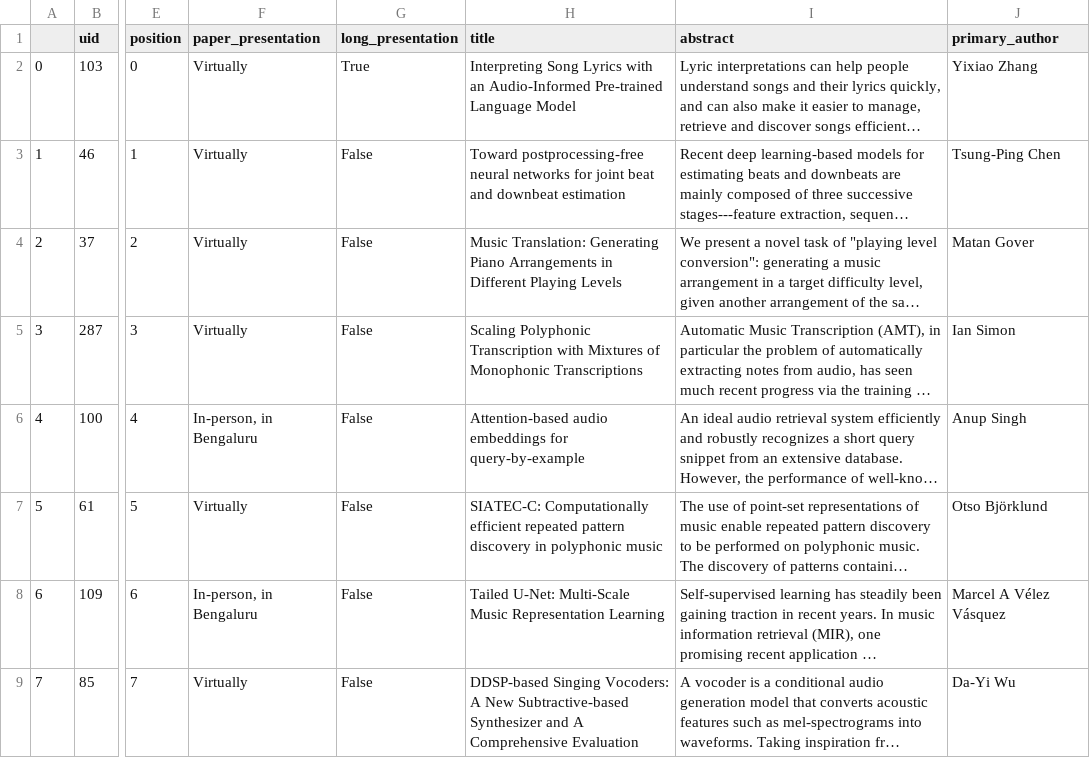
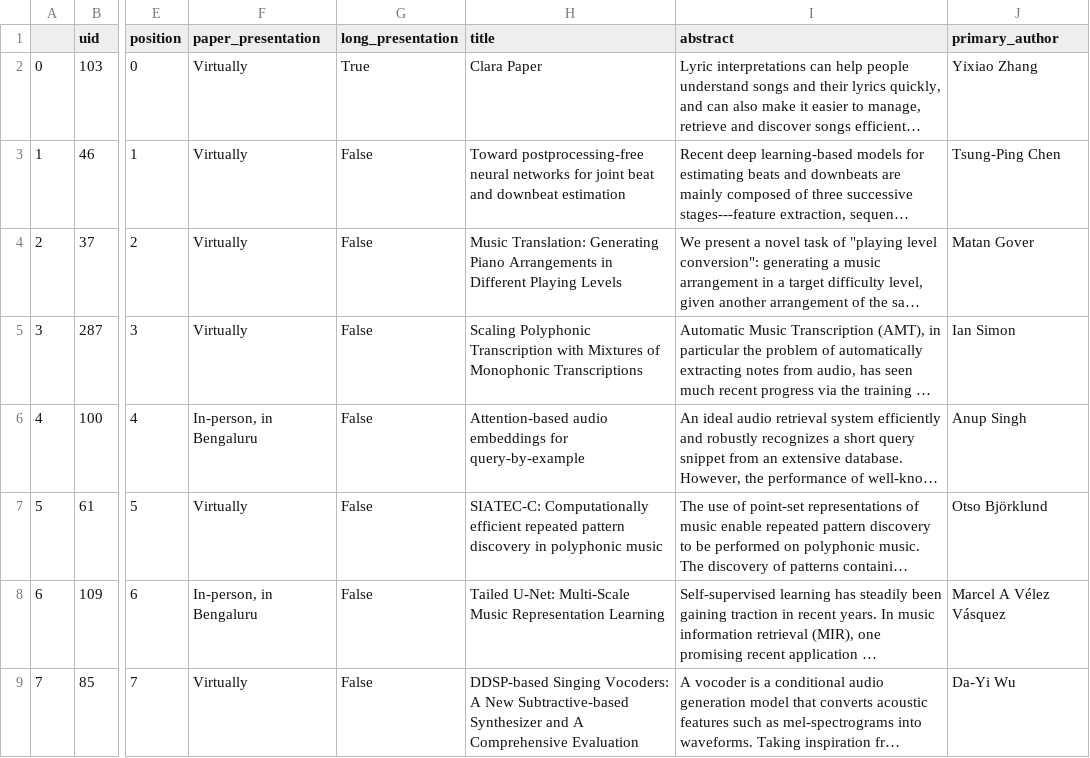
Before and after one commit to ismir2023/ismir2023program.github.io, a CSV file: sitedata/papers_debug.csv, drawn as a sheet; only a part is shown, gaps mark what is left out; long unchanged cells end in …; the diff names each change by its address in the sheet, - before the commit and + after, or states it on an @@ line.

Commit message:
Add test one drive

```diff
--- a/sitedata/papers_debug.csv
+++ b/sitedata/papers_debug.csv
-H2 (title): Interpreting Song Lyrics with an Audio-Informed Pre-trained Language Model
+H2 (title): Clara Paper
```
